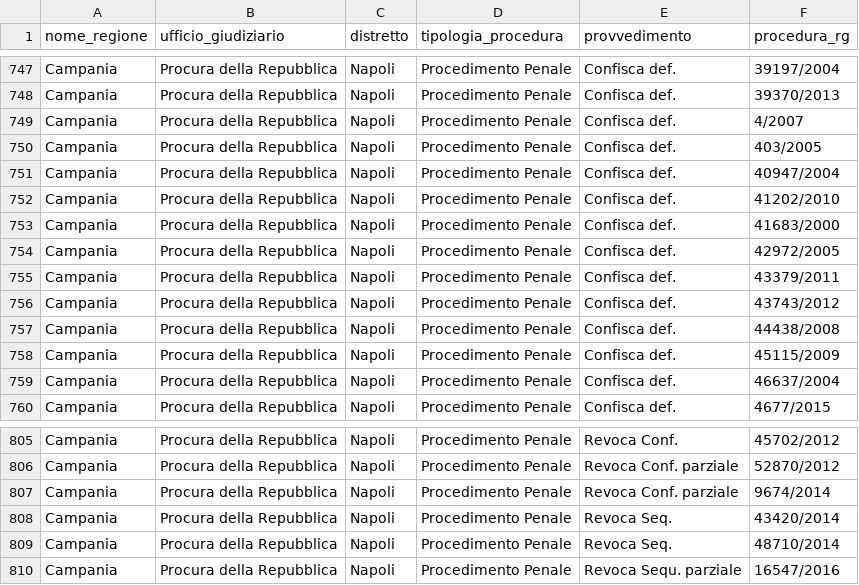
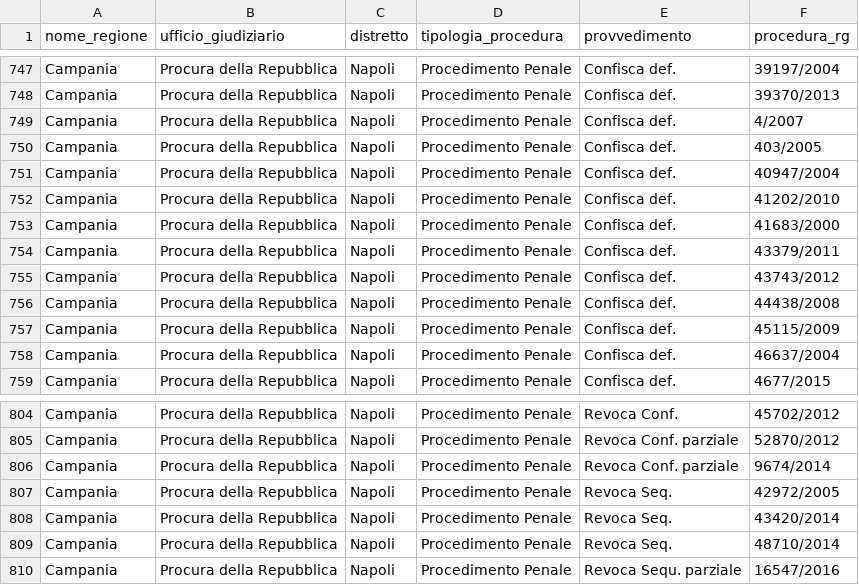
Before and after one commit to aborruso/firstaction, a CSV file: openregio_procedureGestione.csv, drawn as a sheet; only a part is shown, gaps mark what is left out; removed rows and columns are numbered as before the commit, all else as after; the diff names each change by its address in the sheet, - before the commit and + after, or states it on an @@ line.

```diff
--- a/openregio_procedureGestione.csv
+++ b/openregio_procedureGestione.csv
-row 754: Campania | Procura della Repubblica | Napoli | Procedimento Penale | Confisca def. | 42972/2005
+row 807: Campania | Procura della Repubblica | Napoli | Procedimento Penale | Revoca Seq. | 42972/2005
```
Also changed, not shown: openregio_aziendeGestione.csv, processing/log.csv, 3 other files.
